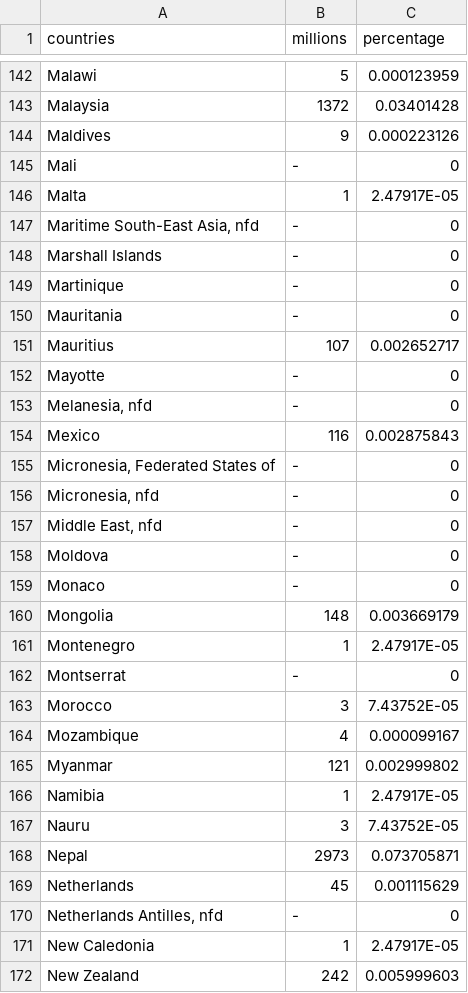
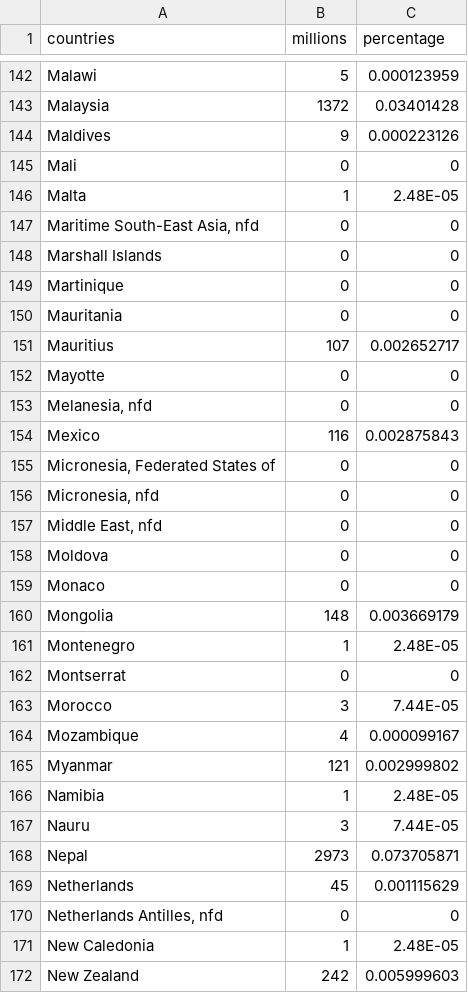
Before and after one commit to imdrones3/FIT3179, a CSV file: Vis2/data/countriesexport.csv, drawn as a sheet; only a part is shown, gaps mark what is left out; the diff covers the shown part only.

```diff
--- a/Vis2/data/countriesexport.csv
+++ b/Vis2/data/countriesexport.csv
@@ -144,29 +144,29 @@ Malaysia,1372,0.03401428
 Maldives,9,0.000223126
-Mali,-,0
-Malta,1,2.47917E-05
-"Maritime South-East Asia, nfd",-,0
-Marshall Islands,-,0
-Martinique,-,0
-Mauritania,-,0
+Mali,0,0
+Malta,1,2.48E-05
+"Maritime South-East Asia, nfd",0,0
+Marshall Islands,0,0
+Martinique,0,0
+Mauritania,0,0
 Mauritius,107,0.002652717
-Mayotte,-,0
-"Melanesia, nfd",-,0
+Mayotte,0,0
+"Melanesia, nfd",0,0
 Mexico,116,0.002875843
-"Micronesia, Federated States of",-,0
-"Micronesia, nfd",-,0
-"Middle East, nfd",-,0
-Moldova,-,0
-Monaco,-,0
+"Micronesia, Federated States of",0,0
+"Micronesia, nfd",0,0
+"Middle East, nfd",0,0
+Moldova,0,0
+Monaco,0,0
 Mongolia,148,0.003669179
-Montenegro,1,2.47917E-05
-Montserrat,-,0
-Morocco,3,7.43752E-05
+Montenegro,1,2.48E-05
+Montserrat,0,0
+Morocco,3,7.44E-05
 Mozambique,4,0.000099167
 Myanmar,121,0.002999802
-Namibia,1,2.47917E-05
-Nauru,3,7.43752E-05
+Namibia,1,2.48E-05
+Nauru,3,7.44E-05
 Nepal,2973,0.073705871
 Netherlands,45,0.001115629
-"Netherlands Antilles, nfd",-,0
-New Caledonia,1,2.47917E-05
+"Netherlands Antilles, nfd",0,0
+New Caledonia,1,2.48E-05
 New Zealand,242,0.005999603
```
Also changed, not shown: 1 added row, 1 removed row and 160 edited cells elsewhere in this file.
